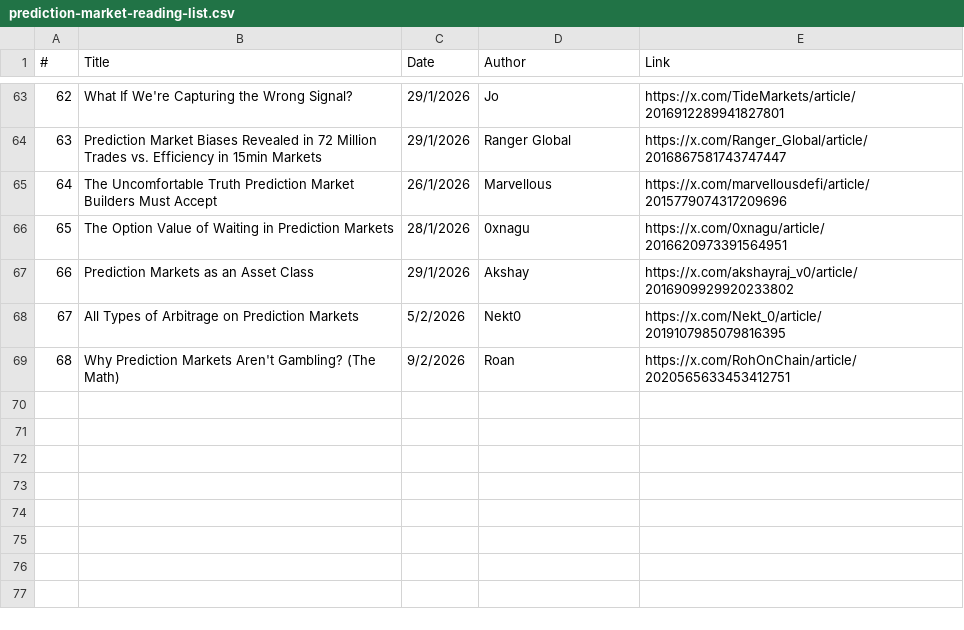
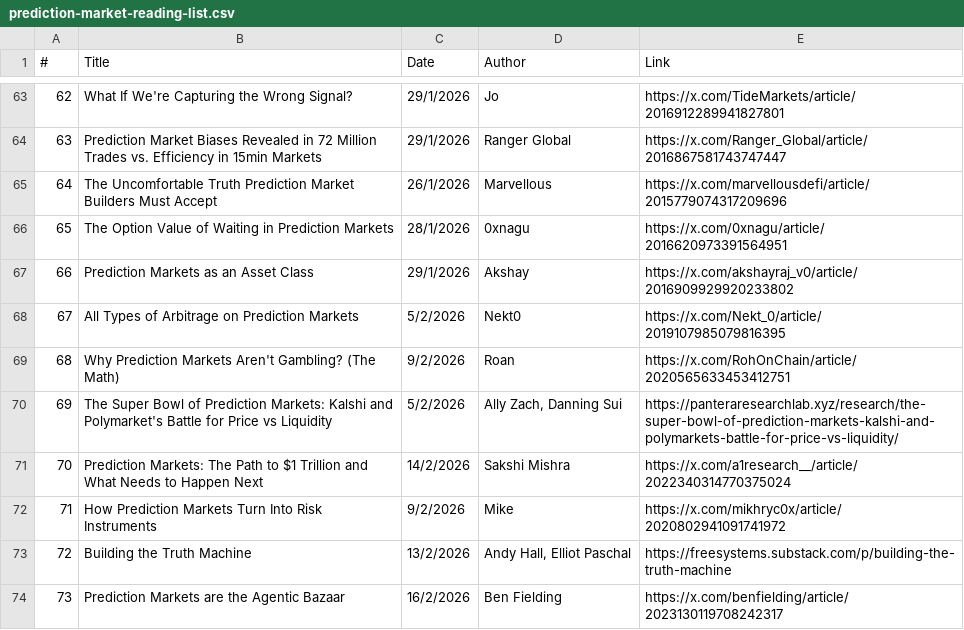
Before and after one commit to michaellwy/onprediction, a CSV file: prediction-market-reading-list.csv, drawn as a sheet; only a part is shown, gaps mark what is left out; the diff names each change by its address in the sheet, - before the commit and + after, or states it on an @@ line.

```diff
--- a/prediction-market-reading-list.csv
+++ b/prediction-market-reading-list.csv
+row 70: 69 | The Super Bowl of Prediction Markets: Kalshi and Polymarket's Battle for Price vs Liquidity | 5/2/2026 | Ally Zach, Danning Sui | https://panteraresearchlab.xyz/research/the-super-bowl-of-prediction-markets-kalshi-and-polymarkets-battle-for-price-vs-liquidity/
+row 71: 70 | Prediction Markets: The Path to $1 Trillion and What Needs to Happen Next | 14/2/2026 | Sakshi Mishra | https://x.com/a1research__/article/2022340314770375024
+row 72: 71 | How Prediction Markets Turn Into Risk Instruments | 9/2/2026 | Mike | https://x.com/mikhryc0x/article/2020802941091741972
+row 73: 72 | Building the Truth Machine | 13/2/2026 | Andy Hall, Elliot Paschal | https://freesystems.substack.com/p/building-the-truth-machine
+row 74: 73 | Prediction Markets are the Agentic Bazaar | 16/2/2026 | Ben Fielding | https://x.com/benfielding/article/2023130119708242317
```
Also changed, not shown: 7 other files.
